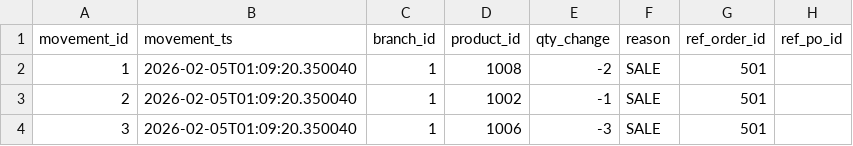
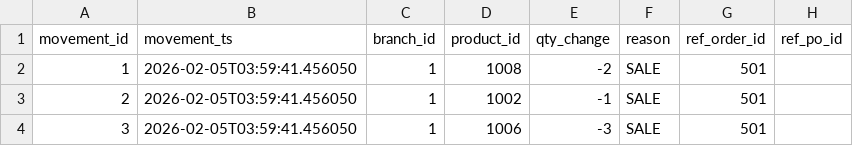
Before and after one commit to andrerosero22z-pixel/proyecto-isi, a CSV file: tables_csv/stock_movements.csv, drawn as a sheet.

```diff
--- a/tables_csv/stock_movements.csv
+++ b/tables_csv/stock_movements.csv
@@ -1,4 +1,4 @@
 movement_id,movement_ts,branch_id,product_id,qty_change,reason,ref_order_id,ref_po_id
-1,2026-02-05T01:09:20.350040,1,1008,-2,SALE,501,
-2,2026-02-05T01:09:20.350040,1,1002,-1,SALE,501,
-3,2026-02-05T01:09:20.350040,1,1006,-3,SALE,501,
+1,2026-02-05T03:59:41.456050,1,1008,-2,SALE,501,
+2,2026-02-05T03:59:41.456050,1,1002,-1,SALE,501,
+3,2026-02-05T03:59:41.456050,1,1006,-3,SALE,501,
```
Also changed, not shown: tables_csv/inventory.csv, tables_csv/ledger_entries.csv, 11 other files.
